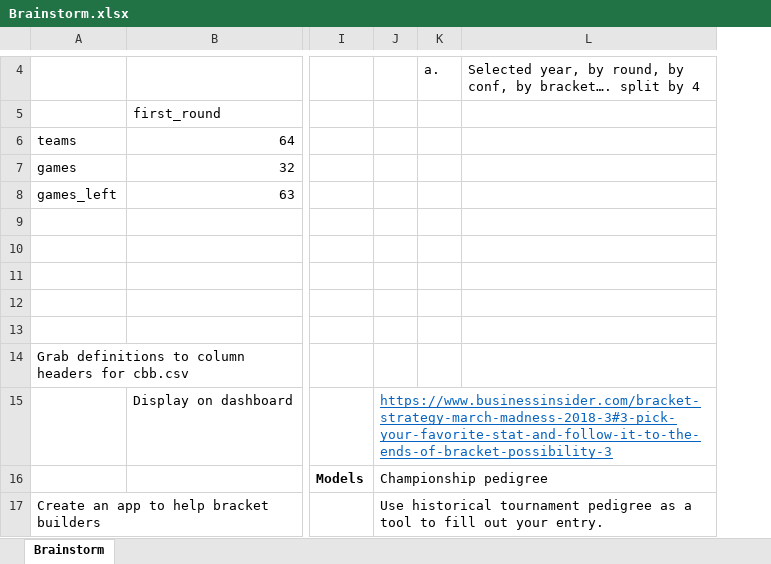
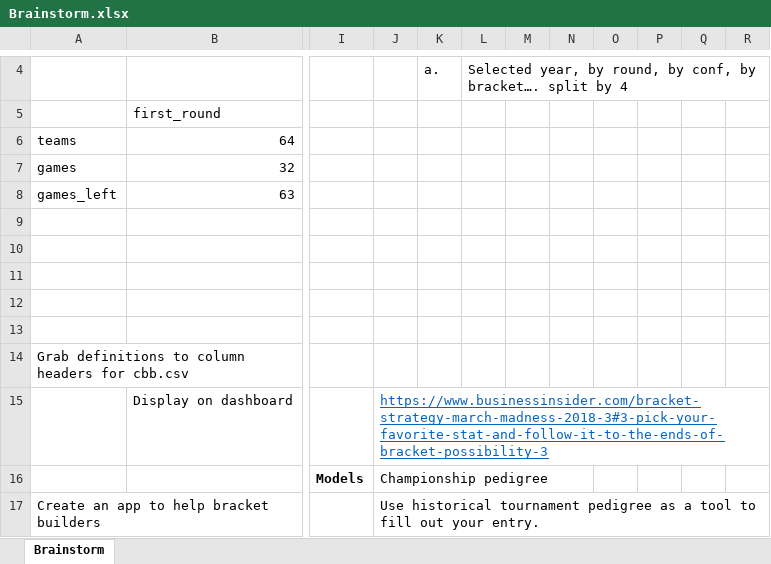
Before and after one commit to justinboggs/March-Madness-ETL, an Excel workbook: resources/Brainstorm.xlsx, sheet Brainstorm, drawn as a sheet; only a part is shown, gaps mark what is left out; values as stored, in another font and other column widths than the file's, no borders; removed rows and columns are numbered as before the commit, all else as after; the diff covers the shown part only; the diff names each change by its address in the sheet, - before the commit and + after, or states it on an @@ line.

```diff
--- a/resources/Brainstorm.xlsx (sheet Brainstorm)
+++ b/resources/Brainstorm.xlsx (sheet Brainstorm)
-column K, row 4: a.
-column L, row 4: Selected year, by round, by conf, by bracket…. split by 4
+column K, row 4: a.
+column L, row 4: Selected year, by round, by conf, by bracket…. split by 4
+column M, empty
+column N, empty
+column O, empty
+column P, empty
+column Q, empty
+column R, empty
```
Also changed, not shown: 33 added rows, 48 edited cells and cell formats elsewhere in this sheet, 3 other files.
